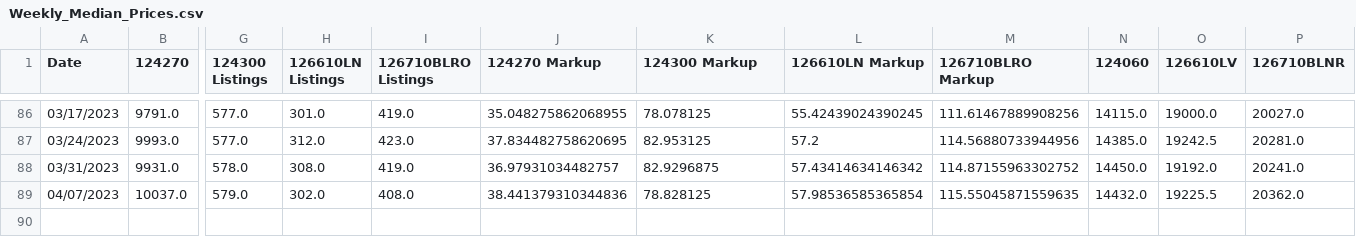
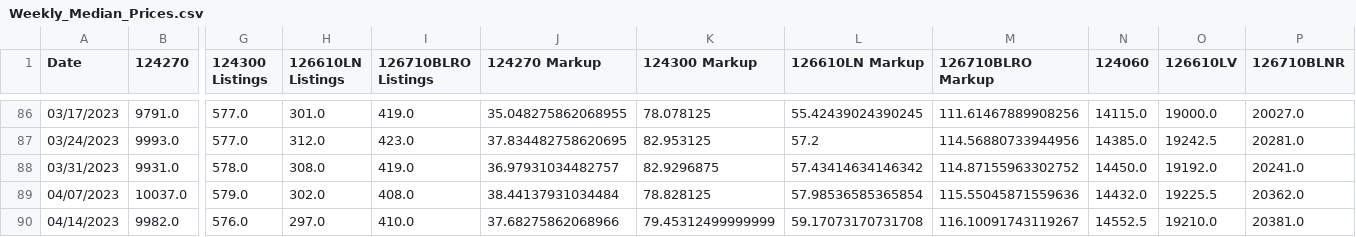
Before and after one commit to bobbypine/Rolex, a CSV file: Prices/Weekly_Median_Prices.csv, drawn as a sheet; only a part is shown, gaps mark what is left out; rows hold the shown columns only; the diff names each change by its address in the sheet, - before the commit and + after, or states it on an @@ line.

Commit message:
Pricing Updates

```diff
--- a/Prices/Weekly_Median_Prices.csv
+++ b/Prices/Weekly_Median_Prices.csv
-J89 (124270 Markup): 38.441379310344836
+J89 (124270 Markup): 38.44137931034484
-M89 (126710BLRO Markup): 115.55045871559635
+M89 (126710BLRO Markup): 115.55045871559636
+row 90: 04/14/2023 | 9982.0 | 576.0 | 297.0 | 410.0 | 37.68275862068966 | 79.45312499999999 | 59.17073170731708 | 116.10091743119267 | 14552.5 | 19210.0 | 20381.0
```
